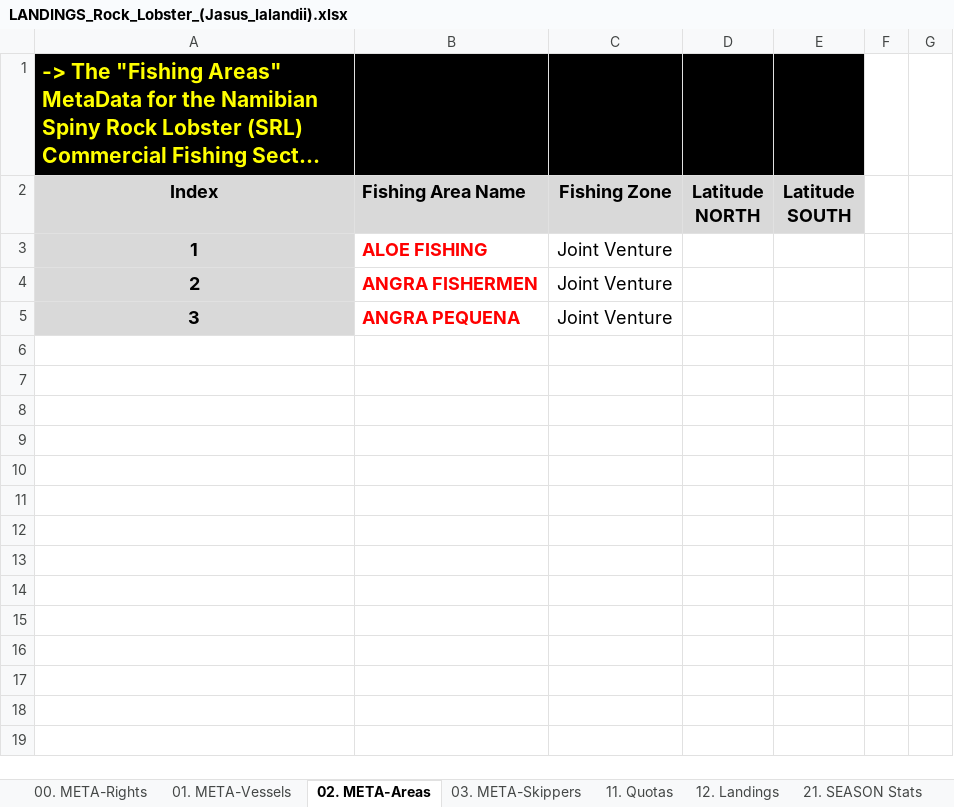
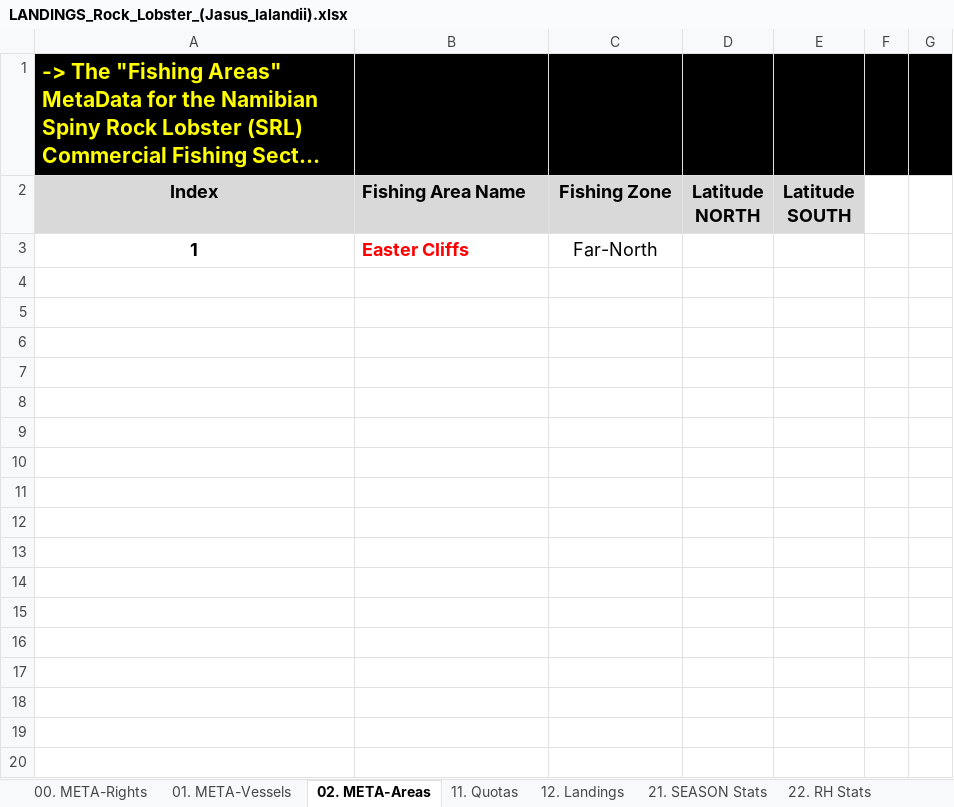
Before and after one commit to swat-grn-mfmr/Templates, an Excel workbook: Landings/LANDINGS_Rock_Lobster_(Jasus_lalandii).xlsx, sheet 02. META-Areas, drawn as a sheet; only a part is shown; long unchanged cells end in …; values as stored, in another font and other column widths than the file's, no borders; conditional formats not drawn; the diff covers the shown part only; the diff names each change by its address in the sheet, - before the commit and + after, or states it on an @@ line.

```diff
--- a/Landings/LANDINGS_Rock_Lobster_(Jasus_lalandii).xlsx (sheet 02. META-Areas)
+++ b/Landings/LANDINGS_Rock_Lobster_(Jasus_lalandii).xlsx (sheet 02. META-Areas)
-sheet tab: 03. META-Skippers
-F1:G1 fill: none
+F1:G1 fill: #000000
-A3:A5 fill: #D9D9D9
+A3:A5 fill: none
-B3 (Fishing Area Name): ALOE FISHING
+B3 (Fishing Area Name): Easter Cliffs
-C3 (Fishing Zone): Joint Venture
+C3 (Fishing Zone): Far-North
-row 4: 2 | ANGRA FISHERMEN | Joint Venture
+row 4: (empty)
-row 5: 3 | ANGRA PEQUENA | Joint Venture
+row 5: (empty)
+row 6: (empty)
+row 7: (empty)
+row 8: (empty)
+row 9: (empty)
+row 10: (empty)
+row 11: (empty)
+row 12: (empty)
+row 13: (empty)
+row 14: (empty)
+row 15: (empty)
+row 16: (empty)
+row 17: (empty)
+row 18: (empty)
+row 19: (empty)
+row 20: (empty)
```
Also changed, not shown: 281 added rows elsewhere in this sheet, sheet 01. META-Vessels, sheet 00. META-Rights, sheet 11. Quotas, sheet 12. Landings, formulas that keep their value, hidden cells.
